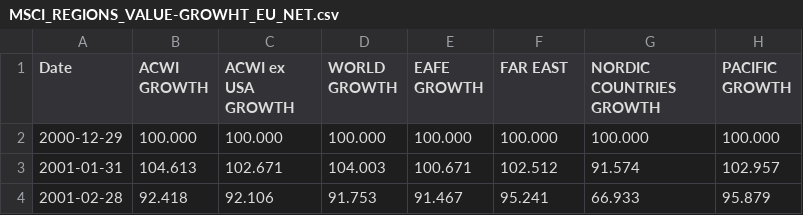
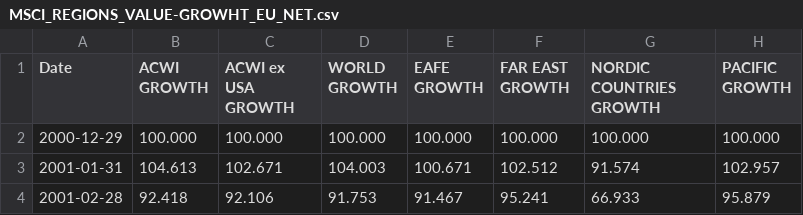
Before and after one commit to jumping2000/Quants, a CSV file: msci_ftse/MSCI_REGIONS_VALUE-GROWHT_EU_NET.csv, drawn as a sheet; only a part is shown; the diff names each change by its address in the sheet, - before the commit and + after, or states it on an @@ line.

Commit message:
Update MSCI_REGIONS_VALUE-GROWHT_EU_NET.csv

```diff
--- a/msci_ftse/MSCI_REGIONS_VALUE-GROWHT_EU_NET.csv
+++ b/msci_ftse/MSCI_REGIONS_VALUE-GROWHT_EU_NET.csv
-F1: FAR EAST
+F1: FAR EAST GROWTH
```
